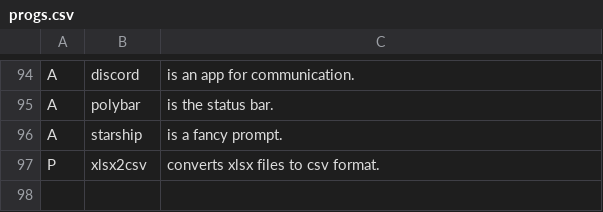
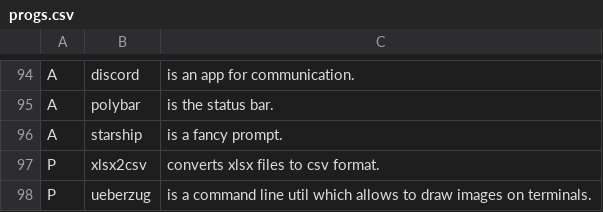
Before and after one commit to mysy00/LARBS, a CSV file: progs.csv, drawn as a sheet; only a part is shown, gaps mark what is left out.

Commit message:
Update progs.csv

```diff
--- a/progs.csv
+++ b/progs.csv
@@ -97 +97,2 @@ A,starship,"is a fancy prompt."
 P,xlsx2csv,"converts xlsx files to csv format."
+P,ueberzug,"is a command line util which allows to draw images on terminals."
```
